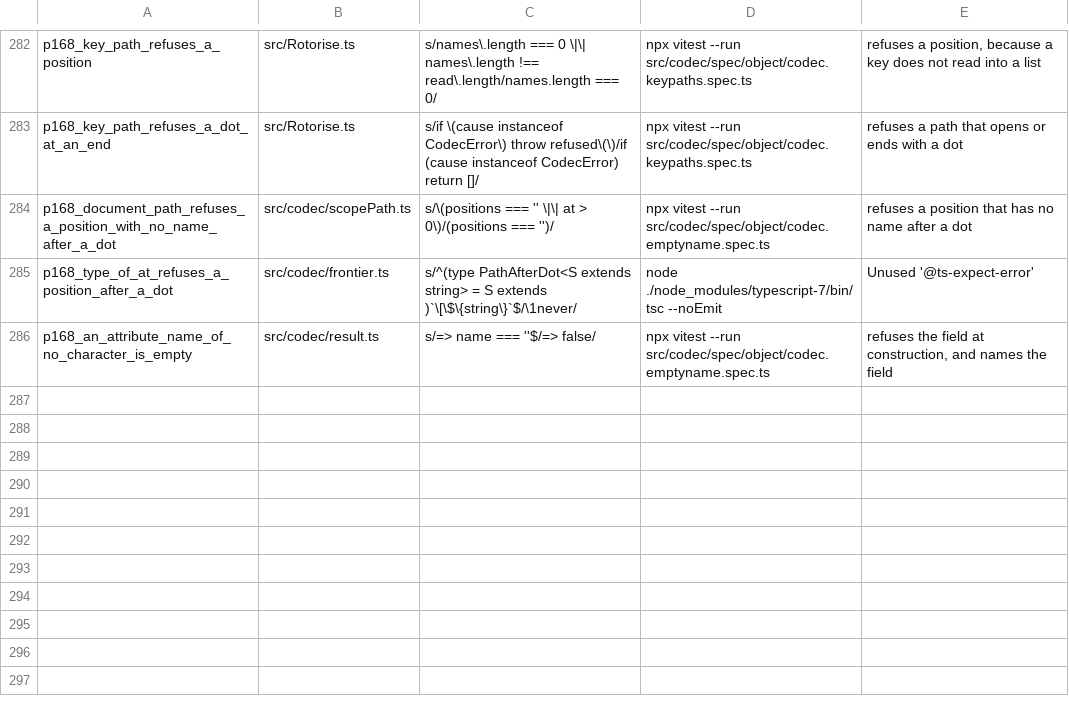
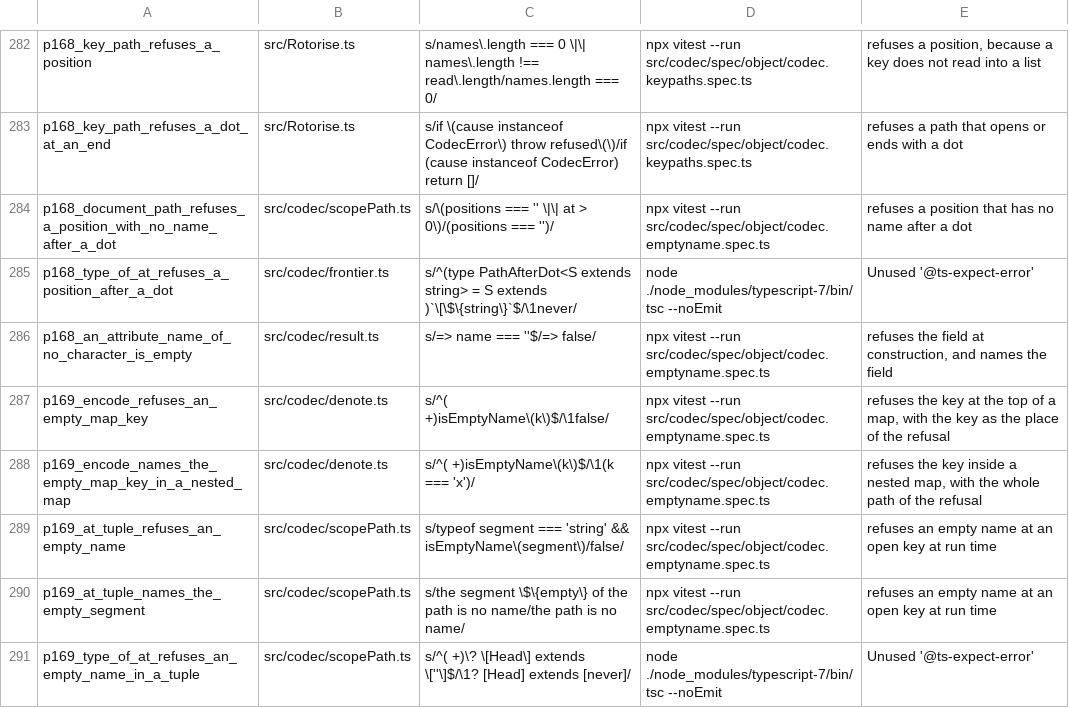
Before and after one commit to josher8a/rotorise, a TSV file: scripts/mutants.tsv, drawn as a sheet; only a part is shown, gaps mark what is left out.

Commit message:
fix(codec): native, opaque and a tuple path refuse the empty name
DynamoDB refuses an attribute name of no character. Three routes still
built such a name after the pass on `object`: the codecs `native` and
`opaque`, and the tuple form of `at`. Each route now reads `isEmptyName`
in result.ts, and no route states the rule again.

`native` and `opaque` share one write of a map. The write gives a
CodecError at the empty key, at the top and inside a nested map, and
`unsafeEncode` throws it. `native` hands a `Map` to the same write, so
the refusal covers a `Map`. `decode` is unchanged, as in `object`,
because DynamoDB never stores an empty name.

The tuple form of `at` throws a CodecError for an empty name segment,
as `parsePath` throws for the string form. The error names the segment
by position. A position segment stays as it was. The type of `at`
refuses the empty name in a tuple at the element that is wrong, as the
string form does.

The entry of docs/defects.md on this defect is deleted, because all
three routes refuse. Five rows in scripts/mutants.tsv pin the
refusals, the type rule included. The nine pins of the instantiation
count do not move. The Lean gate gives the result of the base. No
.lean file changes.

tests: 2960 passed to 2972 passed.
ts7 instantiations: 8873183 to 8883701.

```diff
--- a/scripts/mutants.tsv
+++ b/scripts/mutants.tsv
@@ -286 +286,6 @@ p168_type_of_at_refuses_a_position_after_a_dot	src/codec/frontier.ts	s/^(type Pa
 p168_an_attribute_name_of_no_character_is_empty	src/codec/result.ts	s/=> name === ''$/=> false/	npx vitest --run src/codec/spec/object/codec.emptyname.spec.ts	refuses the field at construction, and names the field
+p169_encode_refuses_an_empty_map_key	src/codec/denote.ts	s/^( +)isEmptyName\(k\)$/\1false/	npx vitest --run src/codec/spec/object/codec.emptyname.spec.ts	refuses the key at the top of a map, with the key as the place of the refusal
+p169_encode_names_the_empty_map_key_in_a_nested_map	src/codec/denote.ts	s/^( +)isEmptyName\(k\)$/\1(k === 'x')/	npx vitest --run src/codec/spec/object/codec.emptyname.spec.ts	refuses the key inside a nested map, with the whole path of the refusal
+p169_at_tuple_refuses_an_empty_name	src/codec/scopePath.ts	s/typeof segment === 'string' && isEmptyName\(segment\)/false/	npx vitest --run src/codec/spec/object/codec.emptyname.spec.ts	refuses an empty name at an open key at run time
+p169_at_tuple_names_the_empty_segment	src/codec/scopePath.ts	s/the segment \$\{empty\} of the path is no name/the path is no name/	npx vitest --run src/codec/spec/object/codec.emptyname.spec.ts	refuses an empty name at an open key at run time
+p169_type_of_at_refuses_an_empty_name_in_a_tuple	src/codec/scopePath.ts	s/^( +)\? \[Head\] extends \[''\]$/\1? [Head] extends [never]/	node ./node_modules/typescript-7/bin/tsc --noEmit	Unused '@ts-expect-error'
```
Also changed, not shown: 4 other files.
